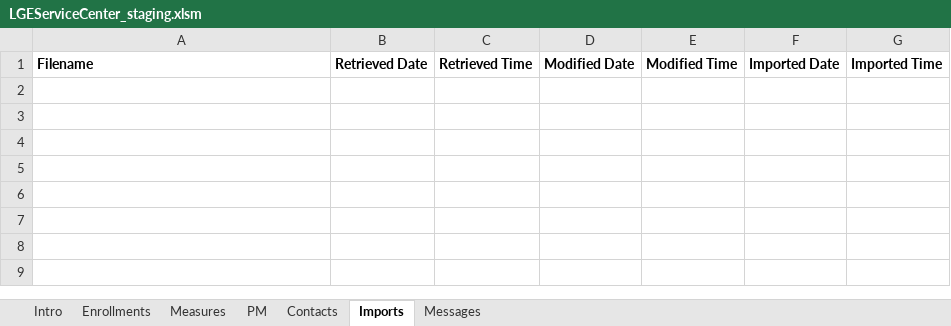
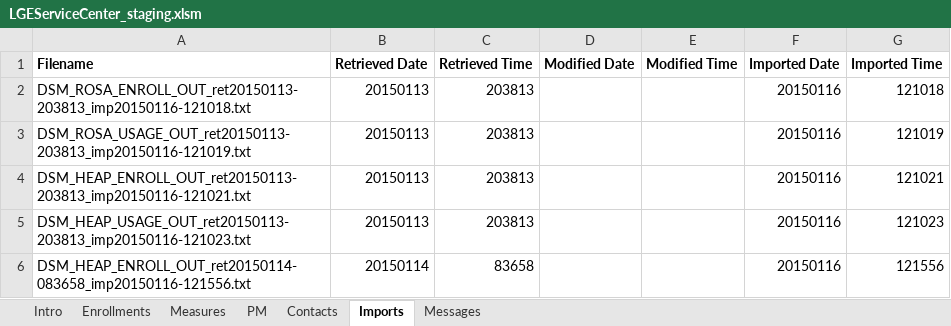
Before and after one commit to achillis1/newLGEKU, an Excel workbook: LGEServiceCenter_staging.xlsm, sheet Imports, drawn as a sheet; values as stored, in another font and other column widths than the file's, no borders; 1 other sheet too large or unreadable and not compared; the diff names each change by its address in the sheet, - before the commit and + after, or states it on an @@ line.

Commit message:
updated LGE service center

```diff
--- a/LGEServiceCenter_staging.xlsm (sheet Imports)
+++ b/LGEServiceCenter_staging.xlsm (sheet Imports)
+row 2: DSM_ROSA_ENROLL_OUT_ret20150113-203813_imp20150116-121018.txt | 20150113 | 203813 |  |  | 20150116 | 121018
+row 3: DSM_ROSA_USAGE_OUT_ret20150113-203813_imp20150116-121019.txt | 20150113 | 203813 |  |  | 20150116 | 121019
+row 4: DSM_HEAP_ENROLL_OUT_ret20150113-203813_imp20150116-121021.txt | 20150113 | 203813 |  |  | 20150116 | 121021
+row 5: DSM_HEAP_USAGE_OUT_ret20150113-203813_imp20150116-121023.txt | 20150113 | 203813 |  |  | 20150116 | 121023
+row 6: DSM_HEAP_ENROLL_OUT_ret20150114-083658_imp20150116-121556.txt | 20150114 | 83658 |  |  | 20150116 | 121556
```
Also changed, not shown: sheet PM.
